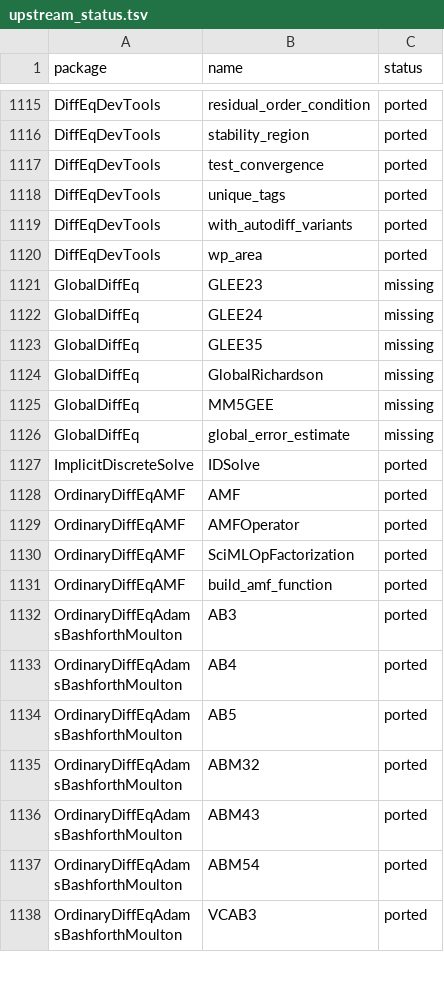
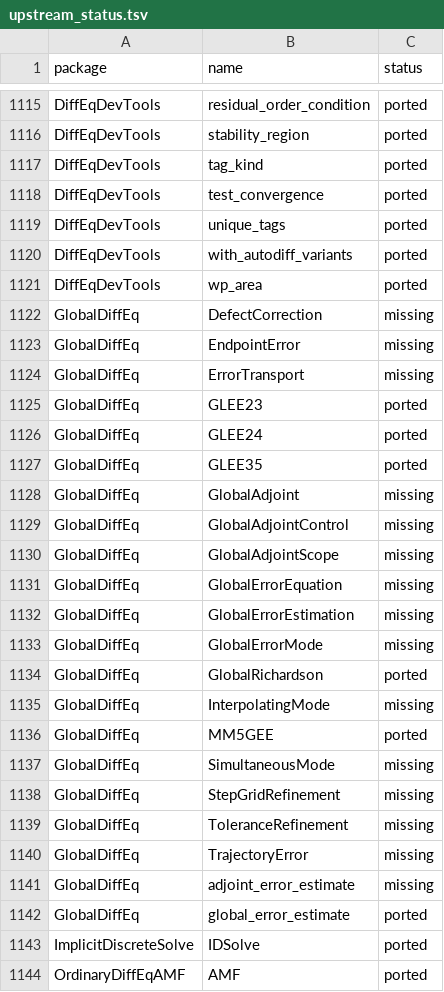
Before and after one commit to adamrsophie/modelcompR, a TSV file: tools/upstream_status.tsv, drawn as a sheet; only a part is shown, gaps mark what is left out; the shorter side is filled out with more unchanged rows; the diff covers the shown part only.

Commit message:
Port GlobalDiffEq error estimation and the rest of SciMLSensitivity
Add GlobalRichardson, the GLEE methods and global_error_estimate of
GlobalDiffEq, the DAE, SDE and RODE adjoints, the optimization adjoints and
the remaining SciMLSensitivity types, and use the SimpleIDSolve port checked
against SimpleImplicitDiscreteSolve. The export scan for the ledger now reads
a sublibrary from its own registered release when that is newer than the
monorepo copy, which adds the newer GlobalDiffEq exports.

```diff
--- a/tools/upstream_status.tsv
+++ b/tools/upstream_status.tsv
@@ -1116,2 +1116,3 @@ DiffEqDevTools	residual_order_condition	ported
 DiffEqDevTools	stability_region	ported
+DiffEqDevTools	tag_kind	ported
 DiffEqDevTools	test_convergence	ported
@@ -1120,8 +1121,23 @@ DiffEqDevTools	with_autodiff_variants	ported
 DiffEqDevTools	wp_area	ported
-GlobalDiffEq	GLEE23	missing
-GlobalDiffEq	GLEE24	missing
-GlobalDiffEq	GLEE35	missing
-GlobalDiffEq	GlobalRichardson	missing
-GlobalDiffEq	MM5GEE	missing
-GlobalDiffEq	global_error_estimate	missing
+GlobalDiffEq	DefectCorrection	missing
+GlobalDiffEq	EndpointError	missing
+GlobalDiffEq	ErrorTransport	missing
+GlobalDiffEq	GLEE23	ported
+GlobalDiffEq	GLEE24	ported
+GlobalDiffEq	GLEE35	ported
+GlobalDiffEq	GlobalAdjoint	missing
+GlobalDiffEq	GlobalAdjointControl	missing
+GlobalDiffEq	GlobalAdjointScope	missing
+GlobalDiffEq	GlobalErrorEquation	missing
+GlobalDiffEq	GlobalErrorEstimation	missing
+GlobalDiffEq	GlobalErrorMode	missing
+GlobalDiffEq	GlobalRichardson	ported
+GlobalDiffEq	InterpolatingMode	missing
+GlobalDiffEq	MM5GEE	ported
+GlobalDiffEq	SimultaneousMode	missing
+GlobalDiffEq	StepGridRefinement	missing
+GlobalDiffEq	ToleranceRefinement	missing
+GlobalDiffEq	TrajectoryError	missing
+GlobalDiffEq	adjoint_error_estimate	missing
+GlobalDiffEq	global_error_estimate	ported
 ImplicitDiscreteSolve	IDSolve	ported
```
Also changed, not shown: 1 added row and 13 edited cells elsewhere in this file, tools/upstream_exports_src.tsv, 44 other files.
